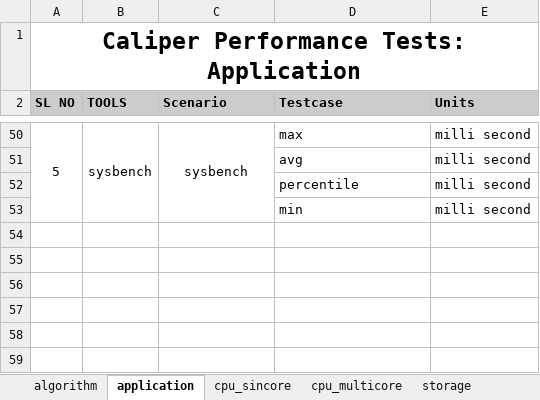
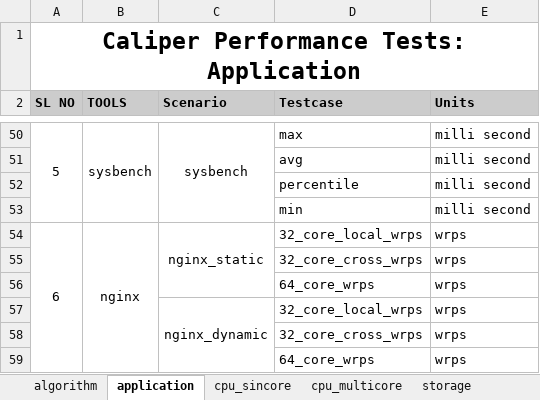
Before and after one commit to open-estuary/caliper, an Excel workbook: frontend/polls/templates/polls/Performance_Template.xlsx, sheet application, drawn as a sheet; only a part is shown, gaps mark what is left out; values as stored, in another font and other column widths than the file's, no borders; the diff names each change by its address in the sheet, - before the commit and + after, or states it on an @@ line.

Commit message:
frontend related changes for nginx

```diff
--- a/frontend/polls/templates/polls/Performance_Template.xlsx (sheet application)
+++ b/frontend/polls/templates/polls/Performance_Template.xlsx (sheet application)
+row 54: 6 | nginx | nginx_static | 32_core_local_wrps | wrps
+row 55:  |  |  | 32_core_cross_wrps | wrps
+row 56:  |  |  | 64_core_wrps | wrps
+row 57:  |  | nginx_dynamic | 32_core_local_wrps | wrps
+row 58:  |  |  | 32_core_cross_wrps | wrps
+row 59:  |  |  | 64_core_wrps | wrps
```
Also changed, not shown: 2 other files.
